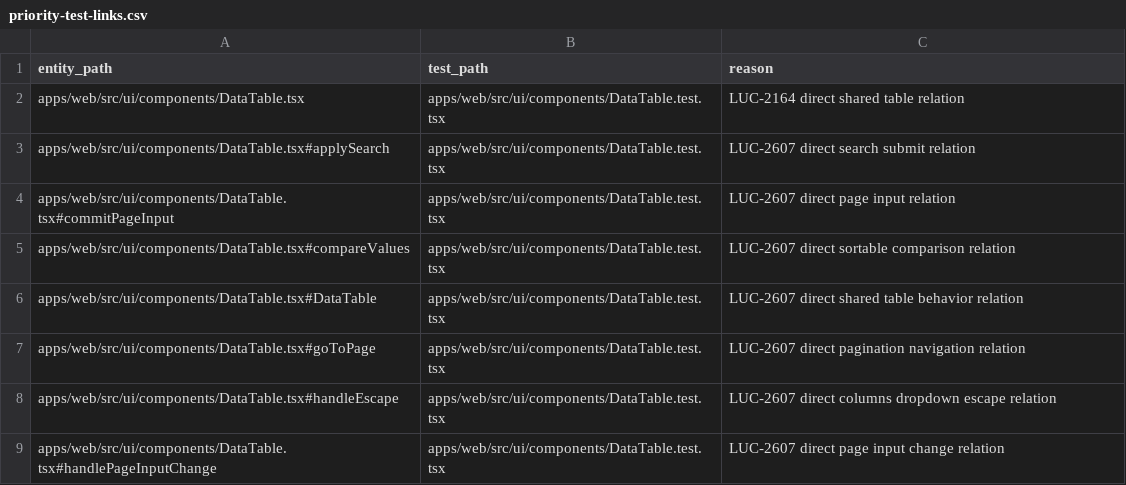
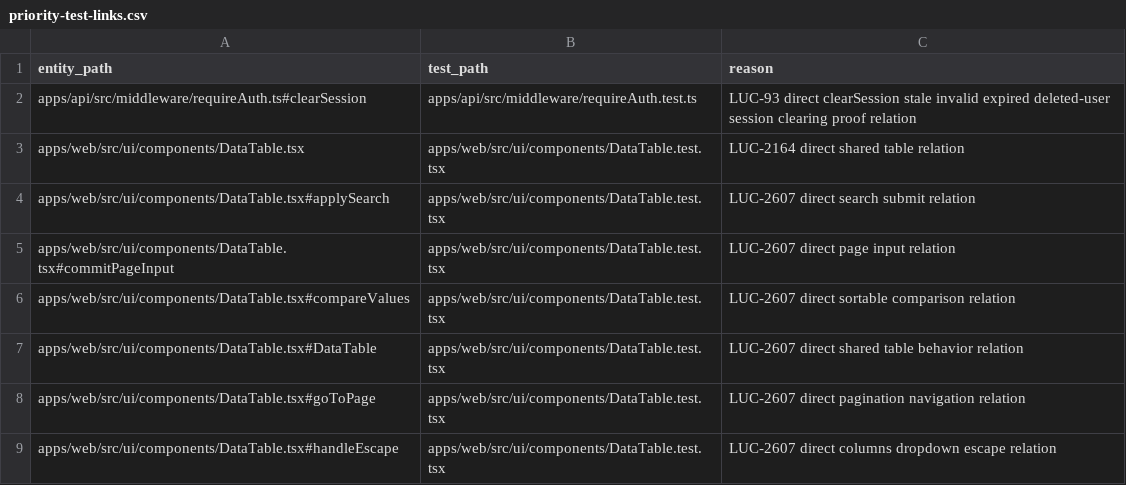
Before and after one commit to Wroblewski-Patryk/Soar, a CSV file: docs/architecture/relations/priority-test-links.csv, drawn as a sheet; only a part is shown; the shorter side is filled out with more unchanged rows.

```diff
--- a/docs/architecture/relations/priority-test-links.csv
+++ b/docs/architecture/relations/priority-test-links.csv
@@ -1,2 +1,3 @@
 entity_path,test_path,reason
+apps/api/src/middleware/requireAuth.ts#clearSession,apps/api/src/middleware/requireAuth.test.ts,LUC-93 direct clearSession stale invalid expired deleted-user session clearing proof relation
 apps/web/src/ui/components/DataTable.tsx,apps/web/src/ui/components/DataTable.test.tsx,LUC-2164 direct shared table relation
```
Also changed, not shown: docs/architecture/relations/documentation-links.csv, 47 other files.
